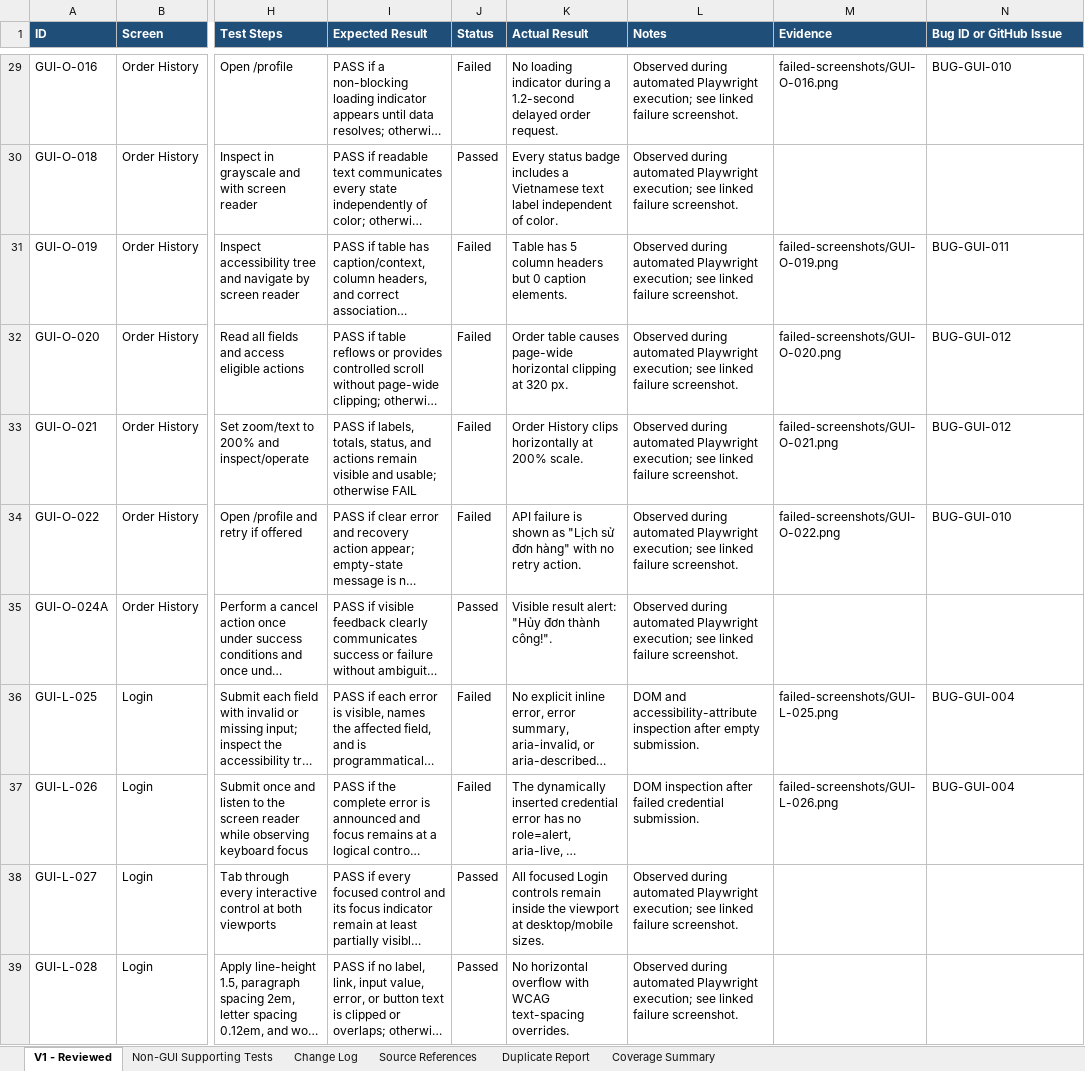
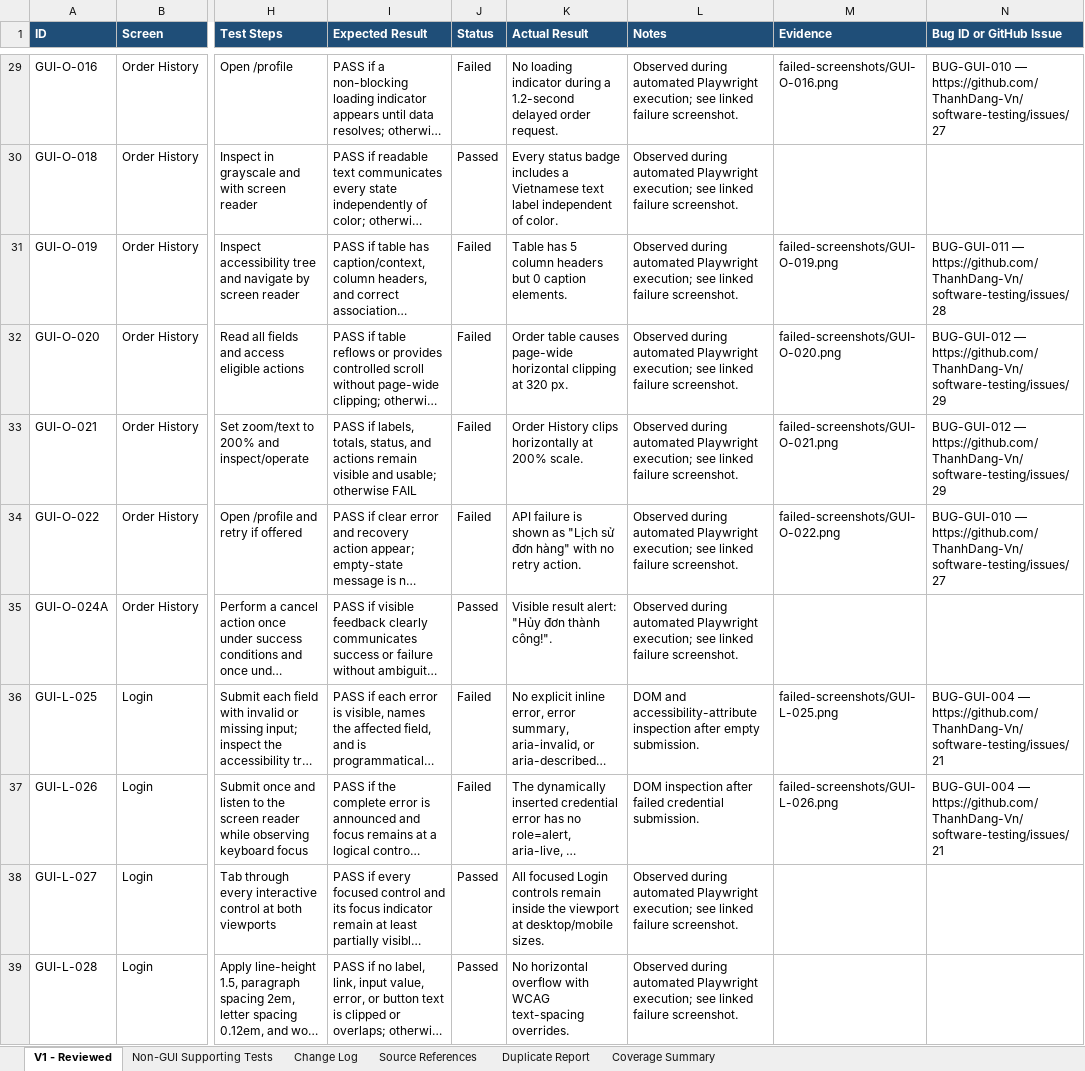
Before and after one commit to ThanhDang-Vn/software-testing, an Excel workbook: hw/hw3/23127334_HW03_AI_GUIUsability_TBD/task-1-gui-checklist/gui-checklist-v1-reviewed.xlsx, sheet V1 - Reviewed, drawn as a sheet; only a part is shown, gaps mark what is left out; long unchanged cells end in …; values as stored, in another font and other column widths than the file's, no borders; the diff covers the shown part only; the diff names each change by its address in the sheet, - before the commit and + after, or states it on an @@ line.

Commit message:
test(hw3): update Task 1 bug report and GitHub issue links

```diff
--- a/hw/hw3/23127334_HW03_AI_GUIUsability_TBD/task-1-gui-checklist/gui-checklist-v1-reviewed.xlsx (sheet V1 - Reviewed)
+++ b/hw/hw3/23127334_HW03_AI_GUIUsability_TBD/task-1-gui-checklist/gui-checklist-v1-reviewed.xlsx (sheet V1 - Reviewed)
-N29 (Bug ID or GitHub Issue): BUG-GUI-010
+N29 (Bug ID or GitHub Issue): BUG-GUI-010 — https://github.com/ThanhDang-Vn/software-testing/issues/27
-N31 (Bug ID or GitHub Issue): BUG-GUI-011
+N31 (Bug ID or GitHub Issue): BUG-GUI-011 — https://github.com/ThanhDang-Vn/software-testing/issues/28
-N32:N33 (Bug ID or GitHub Issue): BUG-GUI-012
+N32:N33 (Bug ID or GitHub Issue): BUG-GUI-012 — https://github.com/ThanhDang-Vn/software-testing/issues/29
-N34 (Bug ID or GitHub Issue): BUG-GUI-010
+N34 (Bug ID or GitHub Issue): BUG-GUI-010 — https://github.com/ThanhDang-Vn/software-testing/issues/27
-N36:N37 (Bug ID or GitHub Issue): BUG-GUI-004
+N36:N37 (Bug ID or GitHub Issue): BUG-GUI-004 — https://github.com/ThanhDang-Vn/software-testing/issues/21
```
Also changed, not shown: 21 edited cells elsewhere in this sheet, 4 other files.
